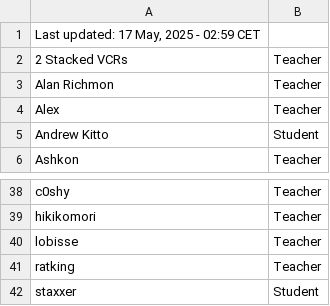
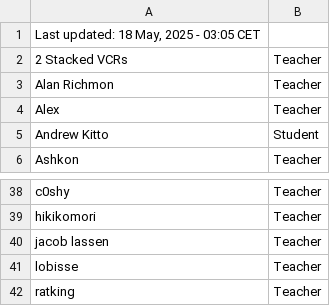
Before and after one commit to SuIT-pub/Mind-the-School, a CSV file: game/members.csv, drawn as a sheet; only a part is shown, gaps mark what is left out; the shorter side is filled out with more unchanged rows.

Commit message:
updated members.csv

```diff
--- a/game/members.csv
+++ b/game/members.csv
@@ -1,2 +1,2 @@
-Last updated: 17 May, 2025 - 02:59 CET
+Last updated: 18 May, 2025 - 03:05 CET
 2 Stacked VCRs;Teacher
@@ -39,2 +39,3 @@ c0shy;Teacher
 hikikomori;Teacher
+jacob lassen;Teacher
 lobisse;Teacher
```
